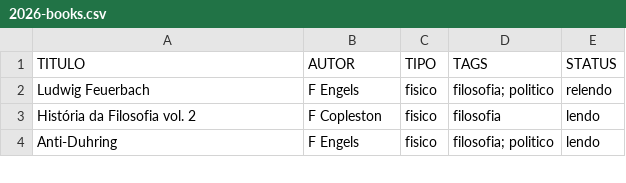
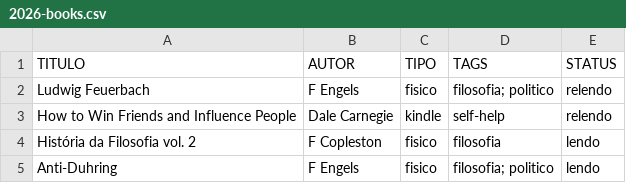
Before and after one commit to thraraujo/thraraujo.github.io, a CSV file: personal/2026-books.csv, drawn as a sheet; only a part is shown.

Commit message:
add books

```diff
--- a/personal/2026-books.csv
+++ b/personal/2026-books.csv
@@ -2,2 +2,3 @@ TITULO, AUTOR, TIPO, TAGS, STATUS
 Ludwig Feuerbach,                               F Engels,            fisico, filosofia; politico,   relendo
+How to Win Friends and Influence People,        Dale Carnegie,       kindle, self-help,             relendo
 História da Filosofia vol. 2,                   F Copleston,         fisico, filosofia,             lendo
```
